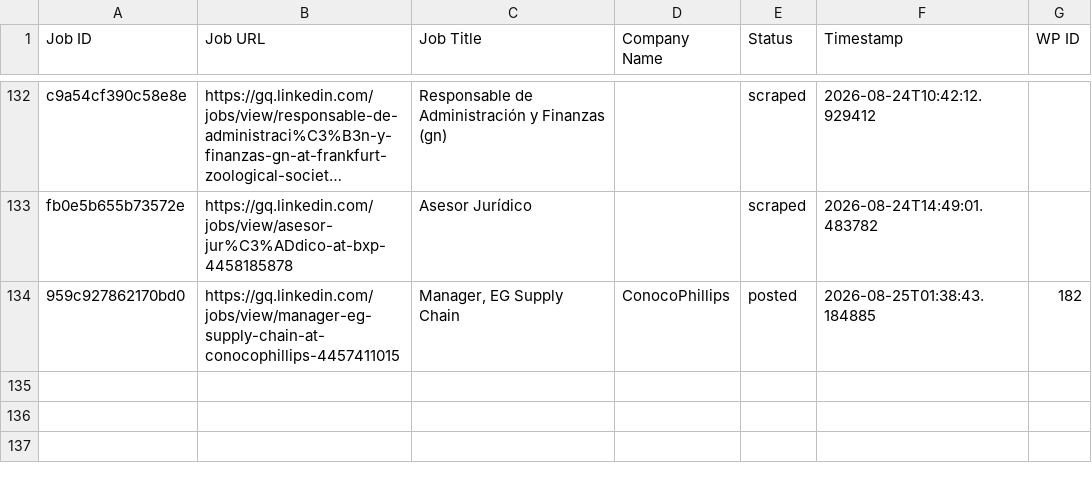
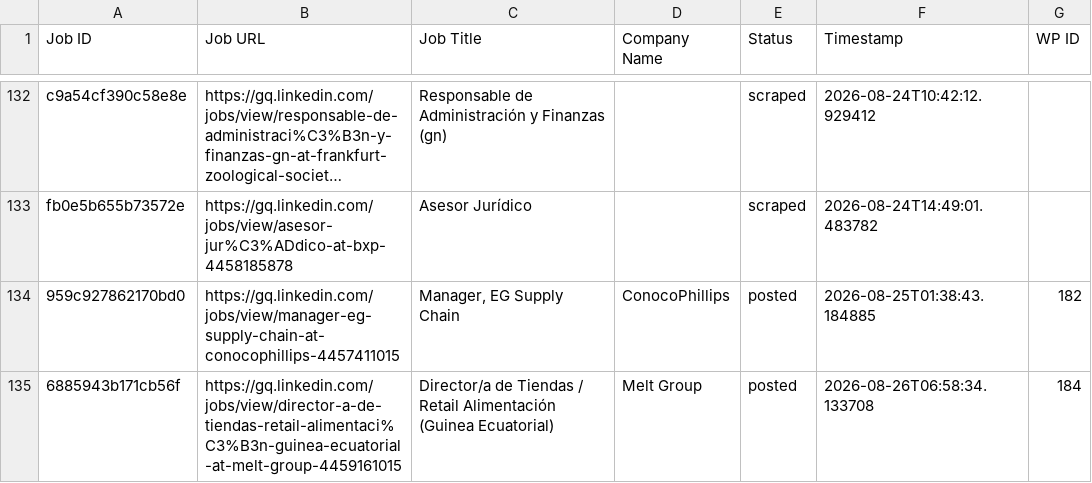
Before and after one commit to innovationinc2000/gq, a CSV file: processed_jobs.csv, drawn as a sheet; only a part is shown, gaps mark what is left out; long unchanged cells end in …; the diff names each change by its address in the sheet, - before the commit and + after, or states it on an @@ line.

```diff
--- a/processed_jobs.csv
+++ b/processed_jobs.csv
+row 135: 6885943b171cb56f | https://gq.linkedin.com/jobs/view/director-a-de-tiendas-retail-alimentaci%C3%B3n-guinea-ecuatorial-at-melt-group-4459161015 | Director/a de Tiendas / Retail Alimentación (Guinea Ecuatorial) | Melt Group | posted | 2026-08-26T06:58:34.133708 | 184
```
